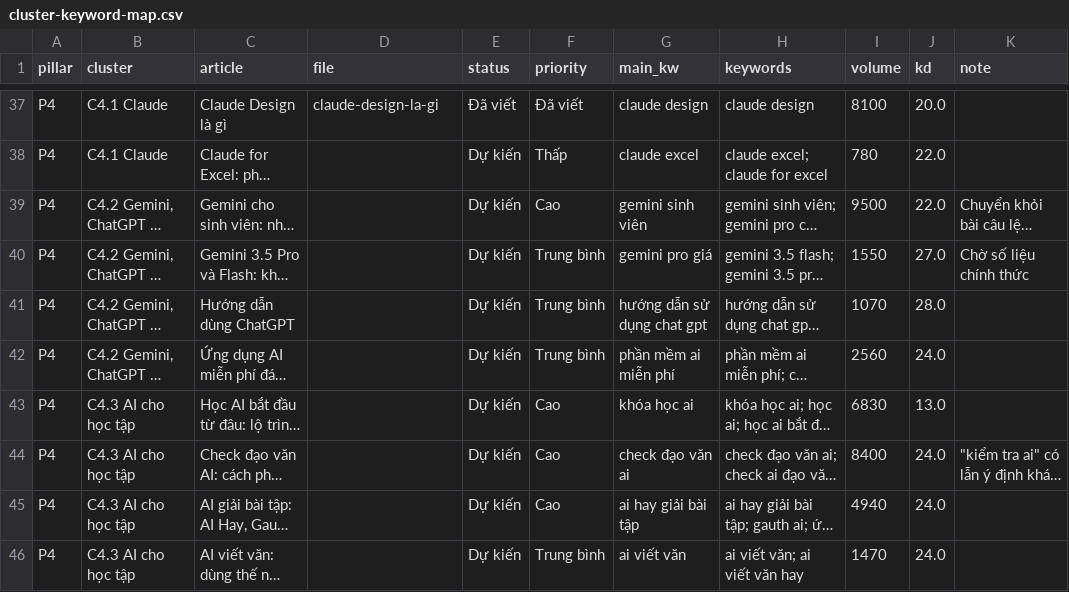
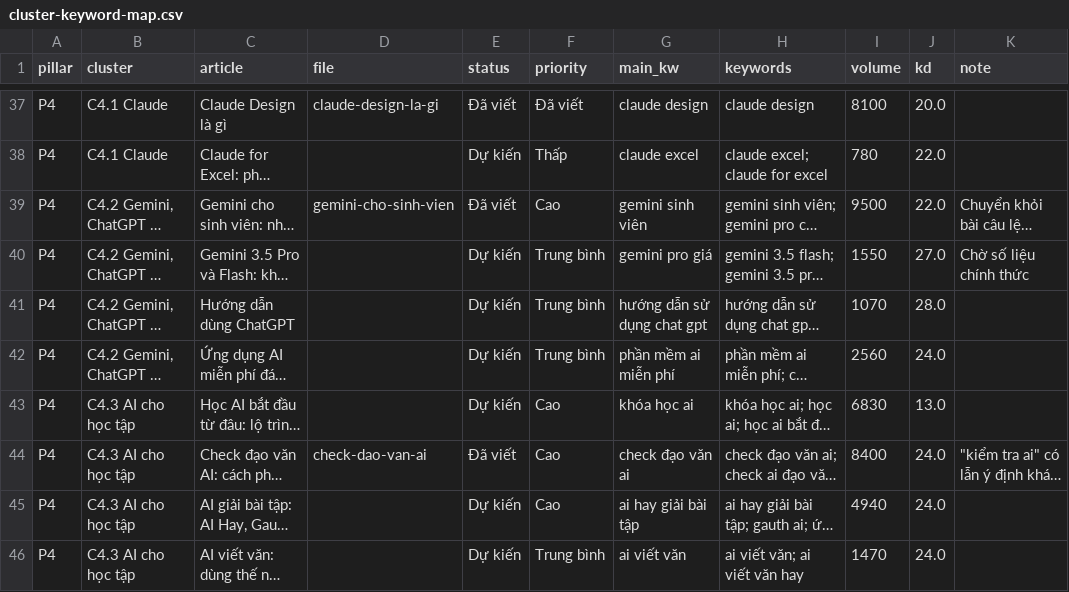
Before and after one commit to ThanaLamth/kimq-blog, a CSV file: data/keywords/2026-11-23/cluster-keyword-map.csv, drawn as a sheet; only a part is shown, gaps mark what is left out; long unchanged cells end in …; the diff covers the shown part only; the diff names each change by its address in the sheet, - before the commit and + after, or states it on an @@ line.

Commit message:
Stage 1 #3-#10: Tạo nhạc, Làm slide, Higgsfield, AI agency, Video từ ảnh, Gemini sinh viên, Check đạo văn AI, Ghép ảnh bằng AI; ảnh chụp thật, QC PASS

```diff
--- a/data/keywords/2026-11-23/cluster-keyword-map.csv
+++ b/data/keywords/2026-11-23/cluster-keyword-map.csv
-D39 (file): (empty)
+D39 (file): gemini-cho-sinh-vien
-E39 (status): Dự kiến
+E39 (status): Đã viết
-D44 (file): (empty)
+D44 (file): check-dao-van-ai
-E44 (status): Dự kiến
+E44 (status): Đã viết
```
Also changed, not shown: 12 edited cells elsewhere in this file, 42 other files.
